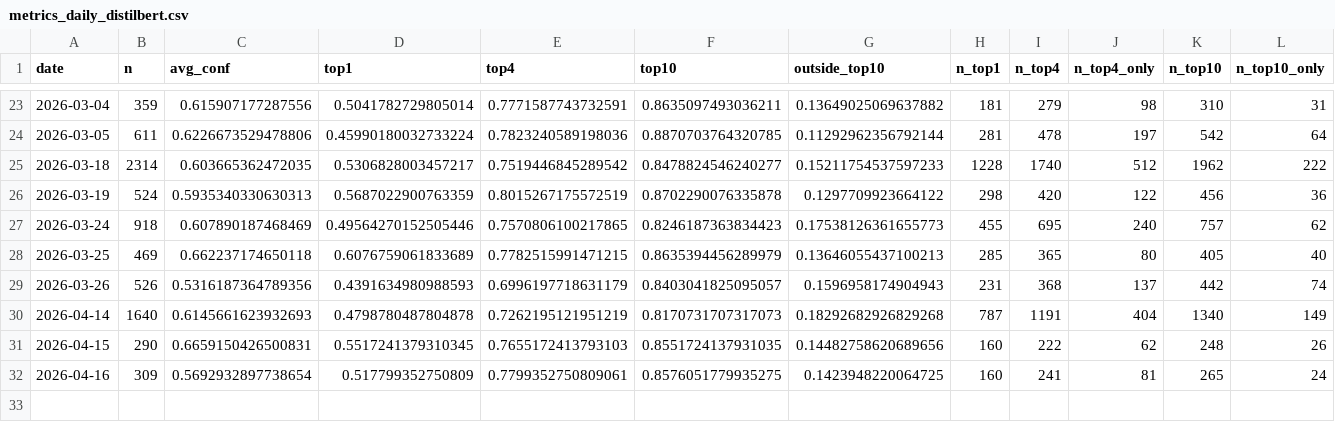
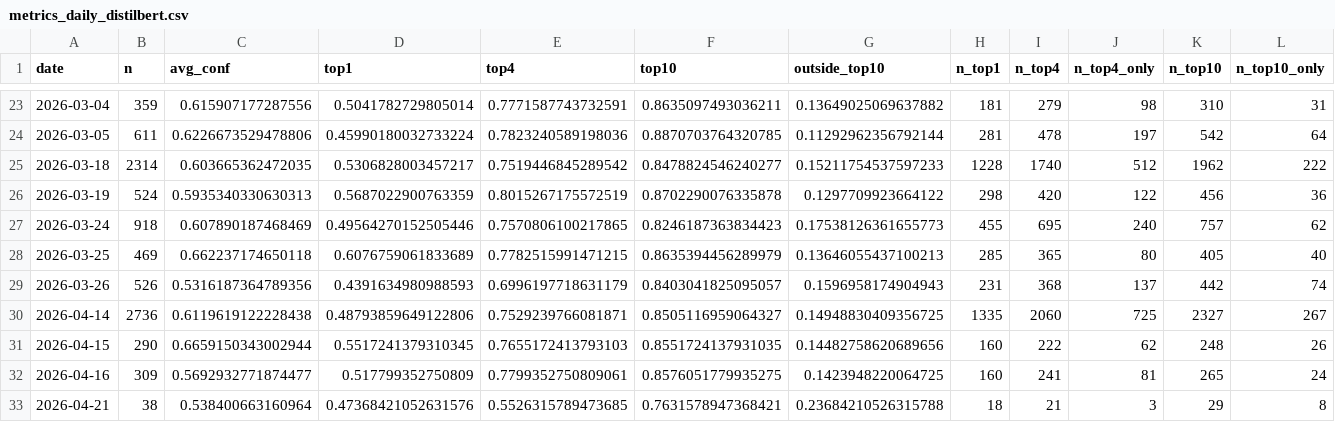
Before and after one commit to bubcass/ml-pq-headings, a CSV file: outputs/metrics_daily_distilbert.csv, drawn as a sheet; only a part is shown, gaps mark what is left out; removed rows and columns are numbered as before the commit, all else as after; rows hold the shown columns only; the diff names each change by its address in the sheet, - before the commit and + after, or states it on an @@ line.

Commit message:
Update daily PQ heading metrics (DistilBERT + DeBERTa 2026-04-22)

```diff
--- a/outputs/metrics_daily_distilbert.csv
+++ b/outputs/metrics_daily_distilbert.csv
-row 30: 2026-04-14 | 1640 | 0.6145661623932693 | 0.4798780487804878 | 0.7262195121951219 | 0.8170731707317073 | 0.18292682926829268 | 787 | 1191 | 404 | 1340 | 149
+row 30: 2026-04-14 | 2736 | 0.6119619122228438 | 0.48793859649122806 | 0.7529239766081871 | 0.8505116959064327 | 0.14948830409356725 | 1335 | 2060 | 725 | 2327 | 267
-C31 (avg_conf): 0.6659150426500831
+C31 (avg_conf): 0.6659150343002944
-C32 (avg_conf): 0.5692932897738654
+C32 (avg_conf): 0.5692932771874477
+row 33: 2026-04-21 | 38 | 0.538400663160964 | 0.47368421052631576 | 0.5526315789473685 | 0.7631578947368421 | 0.23684210526315788 | 18 | 21 | 3 | 29 | 8
```
Also changed, not shown: outputs/metrics_daily.csv.
